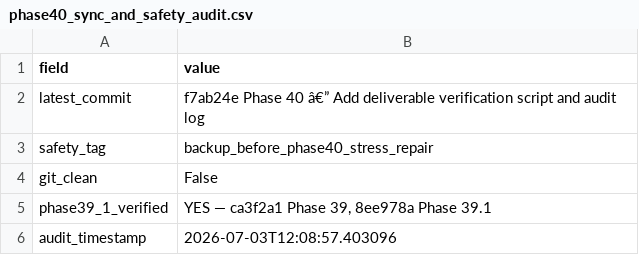
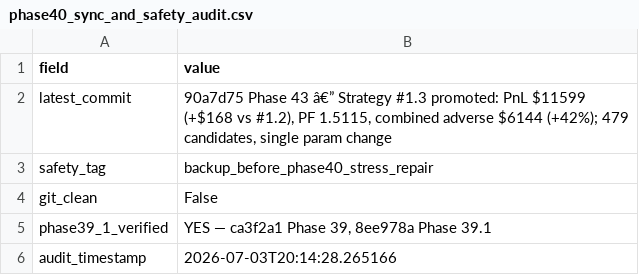
Before and after one commit to SpaciousAbhi/binance-futures-backtest-research, a CSV file: reports/phase40_sync_and_safety_audit.csv, drawn as a sheet.

Commit message:
Phase 44 — Full Green test repair and Strategy #1.4 candidate search complete; verdict: PHASE44_PARTIAL_PASS_TESTS_GREEN_NO_STRATEGY_UPGRADE

```diff
--- a/reports/phase40_sync_and_safety_audit.csv
+++ b/reports/phase40_sync_and_safety_audit.csv
@@ -1,3 +1,3 @@
 field,value
-latest_commit,f7ab24e Phase 40 â€” Add deliverable verification script and audit log
+latest_commit,"90a7d75 Phase 43 â€” Strategy #1.3 promoted: PnL $11599 (+$168 vs #1.2), PF 1.5115, combined adverse $6144 (+42%); 479 candidates, single param change"
 safety_tag,backup_before_phase40_stress_repair
@@ -5,2 +5,2 @@ git_clean,False
 phase39_1_verified,"YES — ca3f2a1 Phase 39, 8ee978a Phase 39.1"
-audit_timestamp,2026-07-03T12:08:57.403096
+audit_timestamp,2026-07-03T20:14:28.265166
```
Also changed, not shown: 20 other files.
